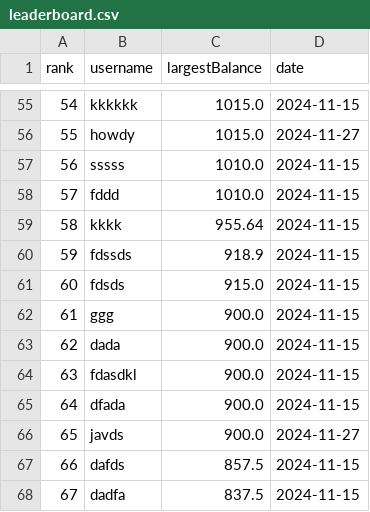
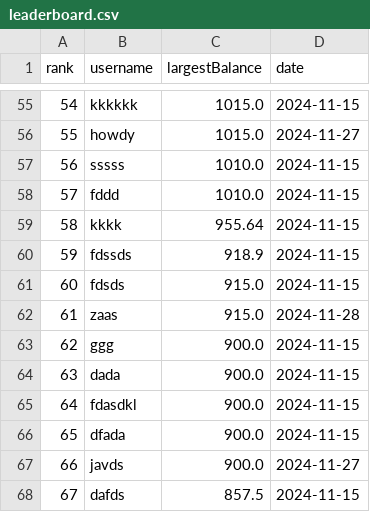
Before and after one commit to javidsegura/CasinoMines, a CSV file: utils/data/leaderboard.csv, drawn as a sheet; only a part is shown, gaps mark what is left out; the shorter side is filled out with more unchanged rows; addresses are those after the commit; the diff names each change by its address in the sheet, - before the commit and + after, or states it on an @@ line.

```diff
--- a/utils/data/leaderboard.csv
+++ b/utils/data/leaderboard.csv
+row 62: 61 | zaas | 915.0 | 2024-11-28
@@ column A (rank) renumbered from row 63 down @@
```
Also changed, not shown: 2 other files.
